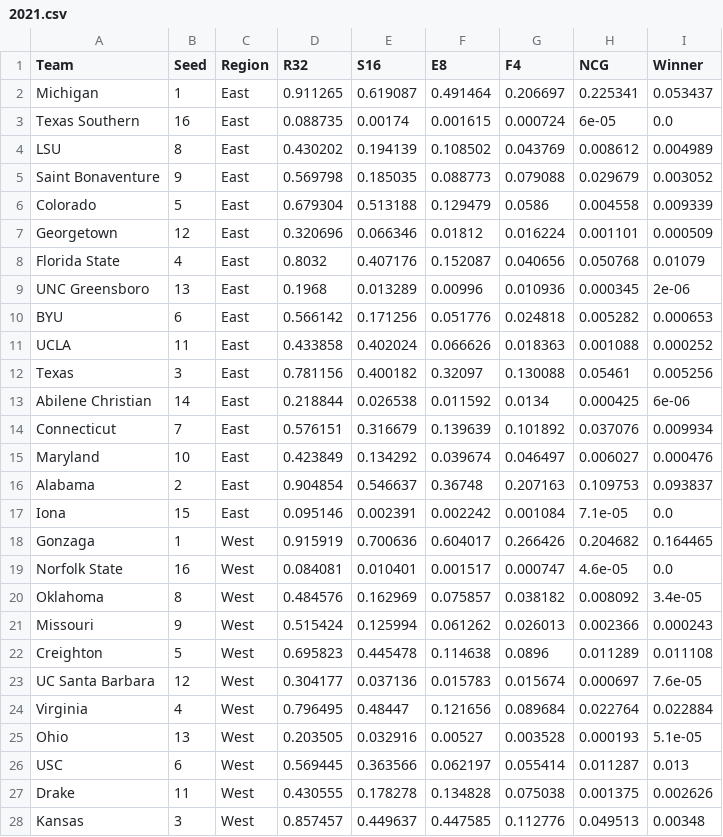
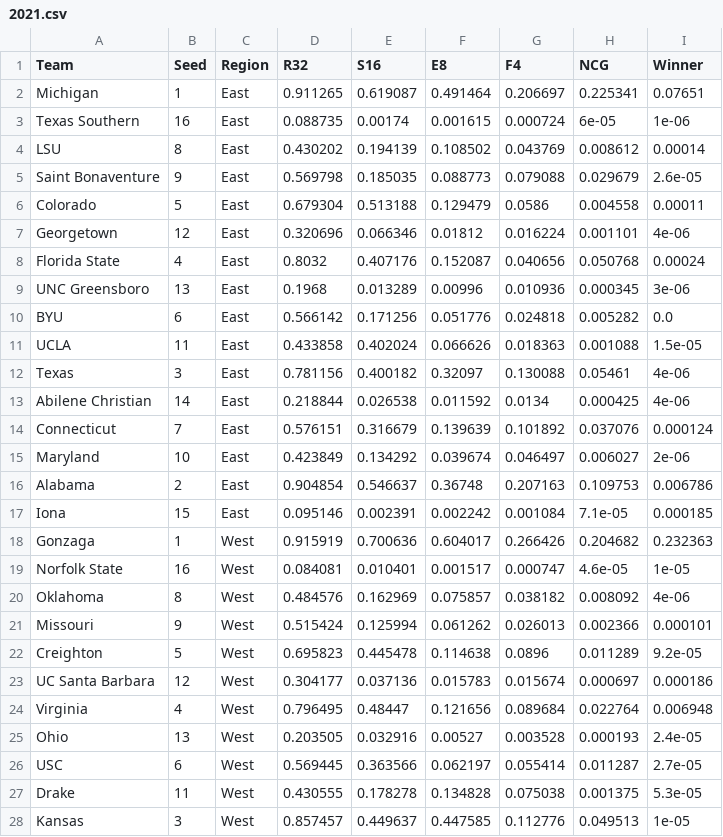
Before and after one commit to joshtkraus/ncaa-cbb-ml, a CSV file: results/predictions/2021.csv, drawn as a sheet; only a part is shown; the diff covers the shown part only.

```diff
--- a/results/predictions/2021.csv
+++ b/results/predictions/2021.csv
@@ -1,28 +1,28 @@
 Team,Seed,Region,R32,S16,E8,F4,NCG,Winner
-Michigan,1,East,0.911265,0.619087,0.491464,0.206697,0.225341,0.053437
-Texas Southern,16,East,0.088735,0.00174,0.001615,0.000724,6e-05,0.0
-LSU,8,East,0.430202,0.194139,0.108502,0.043769,0.008612,0.004989
-Saint Bonaventure,9,East,0.569798,0.185035,0.088773,0.079088,0.029679,0.003052
-Colorado,5,East,0.679304,0.513188,0.129479,0.0586,0.004558,0.009339
-Georgetown,12,East,0.320696,0.066346,0.01812,0.016224,0.001101,0.000509
-Florida State,4,East,0.8032,0.407176,0.152087,0.040656,0.050768,0.01079
-UNC Greensboro,13,East,0.1968,0.013289,0.00996,0.010936,0.000345,2e-06
-BYU,6,East,0.566142,0.171256,0.051776,0.024818,0.005282,0.000653
-UCLA,11,East,0.433858,0.402024,0.066626,0.018363,0.001088,0.000252
-Texas,3,East,0.781156,0.400182,0.32097,0.130088,0.05461,0.005256
-Abilene Christian,14,East,0.218844,0.026538,0.011592,0.0134,0.000425,6e-06
-Connecticut,7,East,0.576151,0.316679,0.139639,0.101892,0.037076,0.009934
-Maryland,10,East,0.423849,0.134292,0.039674,0.046497,0.006027,0.000476
-Alabama,2,East,0.904854,0.546637,0.36748,0.207163,0.109753,0.093837
-Iona,15,East,0.095146,0.002391,0.002242,0.001084,7.1e-05,0.0
-Gonzaga,1,West,0.915919,0.700636,0.604017,0.266426,0.204682,0.164465
-Norfolk State,16,West,0.084081,0.010401,0.001517,0.000747,4.6e-05,0.0
-Oklahoma,8,West,0.484576,0.162969,0.075857,0.038182,0.008092,3.4e-05
-Missouri,9,West,0.515424,0.125994,0.061262,0.026013,0.002366,0.000243
-Creighton,5,West,0.695823,0.445478,0.114638,0.0896,0.011289,0.011108
-UC Santa Barbara,12,West,0.304177,0.037136,0.015783,0.015674,0.000697,7.6e-05
-Virginia,4,West,0.796495,0.48447,0.121656,0.089684,0.022764,0.022884
-Ohio,13,West,0.203505,0.032916,0.00527,0.003528,0.000193,5.1e-05
-USC,6,West,0.569445,0.363566,0.062197,0.055414,0.011287,0.013
-Drake,11,West,0.430555,0.178278,0.134828,0.075038,0.001375,0.002626
-Kansas,3,West,0.857457,0.449637,0.447585,0.112776,0.049513,0.00348
+Michigan,1,East,0.911265,0.619087,0.491464,0.206697,0.225341,0.07651
+Texas Southern,16,East,0.088735,0.00174,0.001615,0.000724,6e-05,1e-06
+LSU,8,East,0.430202,0.194139,0.108502,0.043769,0.008612,0.00014
+Saint Bonaventure,9,East,0.569798,0.185035,0.088773,0.079088,0.029679,2.6e-05
+Colorado,5,East,0.679304,0.513188,0.129479,0.0586,0.004558,0.00011
+Georgetown,12,East,0.320696,0.066346,0.01812,0.016224,0.001101,4e-06
+Florida State,4,East,0.8032,0.407176,0.152087,0.040656,0.050768,0.00024
+UNC Greensboro,13,East,0.1968,0.013289,0.00996,0.010936,0.000345,3e-06
+BYU,6,East,0.566142,0.171256,0.051776,0.024818,0.005282,0.0
+UCLA,11,East,0.433858,0.402024,0.066626,0.018363,0.001088,1.5e-05
+Texas,3,East,0.781156,0.400182,0.32097,0.130088,0.05461,4e-06
+Abilene Christian,14,East,0.218844,0.026538,0.011592,0.0134,0.000425,4e-06
+Connecticut,7,East,0.576151,0.316679,0.139639,0.101892,0.037076,0.000124
+Maryland,10,East,0.423849,0.134292,0.039674,0.046497,0.006027,2e-06
+Alabama,2,East,0.904854,0.546637,0.36748,0.207163,0.109753,0.006786
+Iona,15,East,0.095146,0.002391,0.002242,0.001084,7.1e-05,0.000185
+Gonzaga,1,West,0.915919,0.700636,0.604017,0.266426,0.204682,0.232363
+Norfolk State,16,West,0.084081,0.010401,0.001517,0.000747,4.6e-05,1e-05
+Oklahoma,8,West,0.484576,0.162969,0.075857,0.038182,0.008092,4e-06
+Missouri,9,West,0.515424,0.125994,0.061262,0.026013,0.002366,0.000101
+Creighton,5,West,0.695823,0.445478,0.114638,0.0896,0.011289,9.2e-05
+UC Santa Barbara,12,West,0.304177,0.037136,0.015783,0.015674,0.000697,0.000186
+Virginia,4,West,0.796495,0.48447,0.121656,0.089684,0.022764,0.006948
+Ohio,13,West,0.203505,0.032916,0.00527,0.003528,0.000193,2.4e-05
+USC,6,West,0.569445,0.363566,0.062197,0.055414,0.011287,2.7e-05
+Drake,11,West,0.430555,0.178278,0.134828,0.075038,0.001375,5.3e-05
+Kansas,3,West,0.857457,0.449637,0.447585,0.112776,0.049513,1e-05
```
Also changed, not shown: 36 edited cells elsewhere in this file, results/feature_importance/Round_4.csv, results/feature_importance/Round_7.csv, 26 other files.
